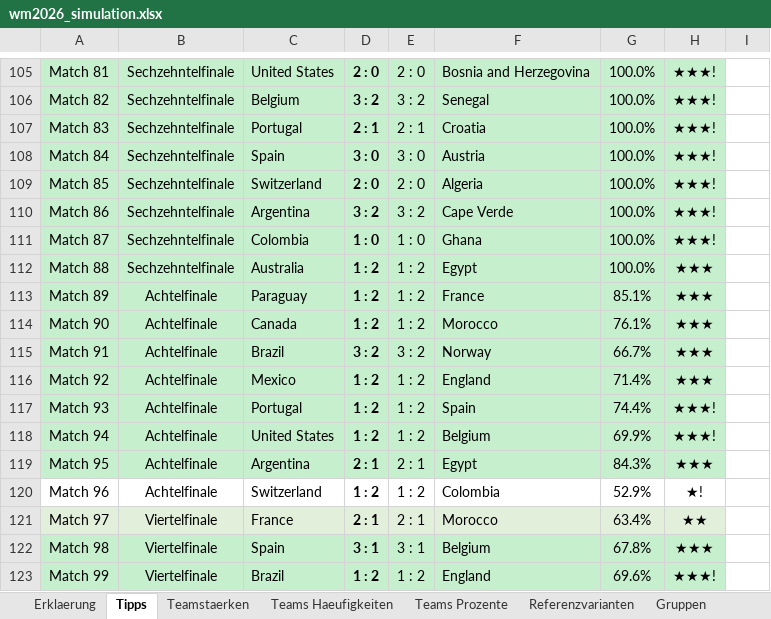
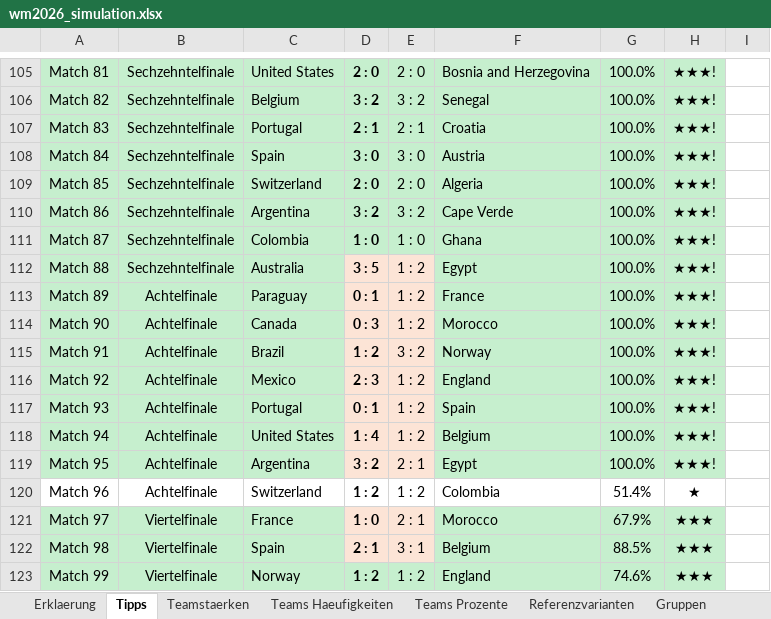
Before and after one commit to flambiertes/fussballanalyse, an Excel workbook: wm_2026/wm2026_simulation.xlsx, sheet Tipps, drawn as a sheet; only a part is shown, gaps mark what is left out; values as stored, in another font and other column widths than the file's, no borders; the diff covers the shown part only; the diff names each change by its address in the sheet, - before the commit and + after, or states it on an @@ line.

```diff
--- a/wm_2026/wm2026_simulation.xlsx (sheet Tipps)
+++ b/wm_2026/wm2026_simulation.xlsx (sheet Tipps)
-D112: 1 : 2
+D112: 3 : 5
-D112:E119 fill: #C6EFCE
+D112:E119 fill: #FCE4D6
-H112:H116: ★★★
+H112:H116: ★★★!
-D113: 1 : 2
+D113: 0 : 1
-G113: 85.1%
+G113: 100.0%
-D114: 1 : 2
+D114: 0 : 3
-G114: 76.1%
+G114: 100.0%
-D115: 3 : 2
+D115: 1 : 2
-G115: 66.7%
+G115: 100.0%
-D116: 1 : 2
+D116: 2 : 3
-G116: 71.4%
+G116: 100.0%
-D117: 1 : 2
+D117: 0 : 1
-G117: 74.4%
+G117: 100.0%
-D118: 1 : 2
+D118: 1 : 4
-G118: 69.9%
+G118: 100.0%
-D119: 2 : 1
+D119: 3 : 2
-G119: 84.3%
+G119: 100.0%
-H119: ★★★
+H119: ★★★!
-G120: 52.9%
+G120: 51.4%
-H120: ★!
+H120: ★
-A121:C121 fill: #E2EFDA
+A121:C121 fill: #C6EFCE
-D121: 2 : 1
+D121: 1 : 0
-D121:E121 fill: #E2EFDA
+D121:E121 fill: #FCE4D6
-F121:H121 fill: #E2EFDA
+F121:H121 fill: #C6EFCE
-G121: 63.4%
+G121: 67.9%
-H121: ★★
+H121: ★★★
-D122: 3 : 1
+D122: 2 : 1
-D122:E122 fill: #C6EFCE
+D122:E122 fill: #FCE4D6
-G122: 67.8%
+G122: 88.5%
-C123: Brazil
+C123: Norway
-G123: 69.6%
+G123: 74.6%
-H123: ★★★!
+H123: ★★★
```
Also changed, not shown: 20 edited cells and cell formats elsewhere in this sheet, sheet Teamstaerken, sheet Teams Haeufigkeiten, sheet Teams Prozente, sheet Erklaerung, sheet Referenzvarianten, sheet Turnierbaum, 1 more sheet, 14 other files.
